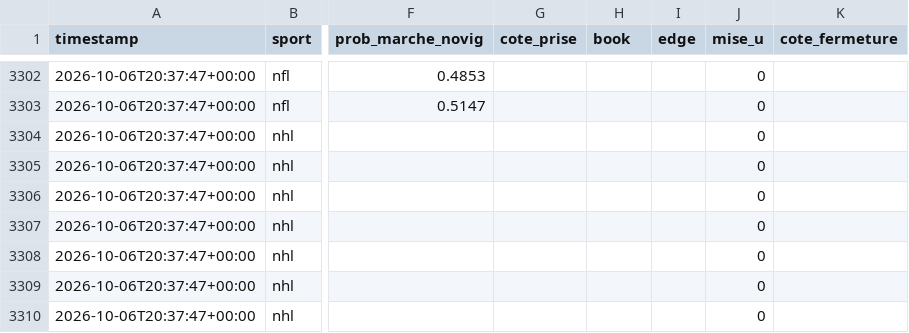
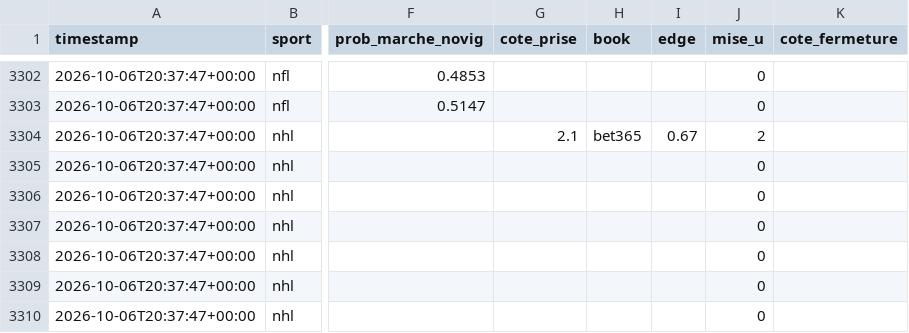
Before and after one commit to Mathv25/nhl-betting-signal, a CSV file: data/predictions.csv, drawn as a sheet; only a part is shown, gaps mark what is left out; the diff names each change by its address in the sheet, - before the commit and + after, or states it on an @@ line.

Commit message:
Cote saisie 2026-10-06 21:33

```diff
--- a/data/predictions.csv
+++ b/data/predictions.csv
-G3304 (cote_prise): (empty)
+G3304 (cote_prise): 2.1
-H3304 (book): (empty)
+H3304 (book): bet365
-I3304 (edge): (empty)
+I3304 (edge): 0.67
-J3304 (mise_u): 0
+J3304 (mise_u): 2
```
